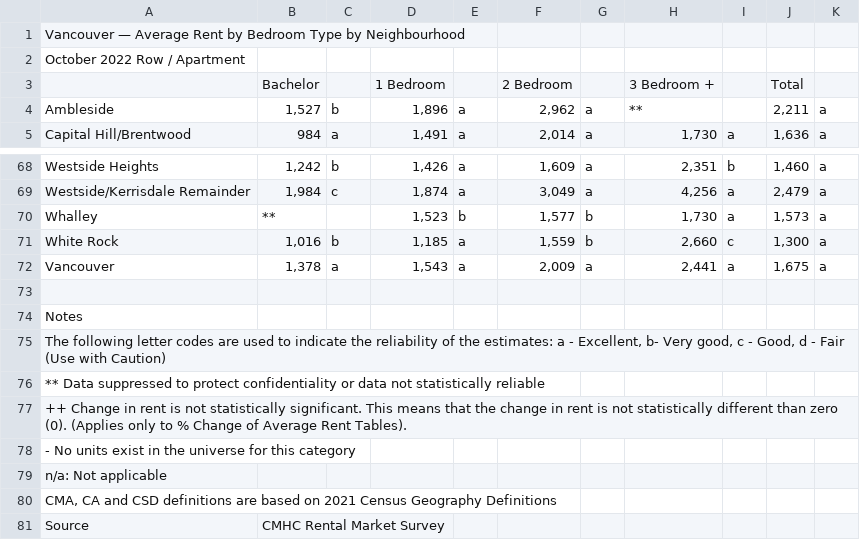
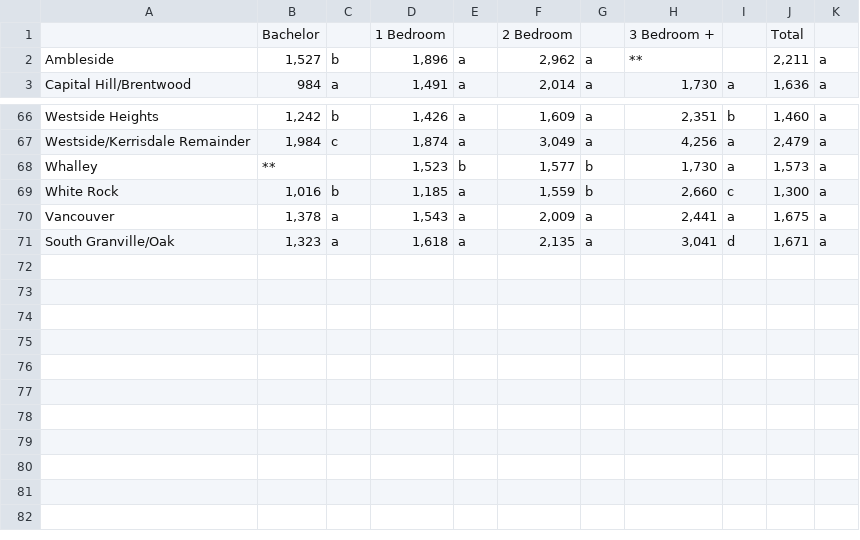
Before and after one commit to brianzhouzc/Airbnb-Big-Data-Mining, a CSV file: datasets/cmhc-schl/by_neighbourhood/raw/average_rent_oct-2022.csv, drawn as a sheet; only a part is shown, gaps mark what is left out; removed rows and columns are numbered as before the commit, all else as after; the diff names each change by its address in the sheet, - before the commit and + after, or states it on an @@ line.

```diff
--- a/datasets/cmhc-schl/by_neighbourhood/raw/average_rent_oct-2022.csv
+++ b/datasets/cmhc-schl/by_neighbourhood/raw/average_rent_oct-2022.csv
-row 1: Vancouver — Average Rent by Bedroom Type by Neighbourhood
-row 2: October 2022 Row / Apartment
-row 71: (empty)
+row 71: South Granville/Oak | 1,323 | a | 1,618 | a | 2,135 | a | 3,041 | d | 1,671 | a
-row 74: Notes
-row 75: The following letter codes are used to indicate the reliability of the estimates: a - Excellent, b- Very good, c - Good, d - Fair (Use with Caution)
-row 76: ** Data suppressed to protect confidentiality or data not statistically reliable
-row 77: ++ Change in rent is not statistically significant. This means that the change in rent is not statistically different than zero (0). (Applies only to % Change of Average Rent Tables).
-row 78: - No units exist in the universe for this category
-row 79: n/a: Not applicable
-row 80: CMA, CA and CSD definitions are based on 2021 Census Geography Definitions
-row 81: Source | CMHC Rental Market Survey
```
Also changed, not shown: datasets/cmhc-schl/by_neighbourhood/raw/median_rent_oct-2022.csv.
